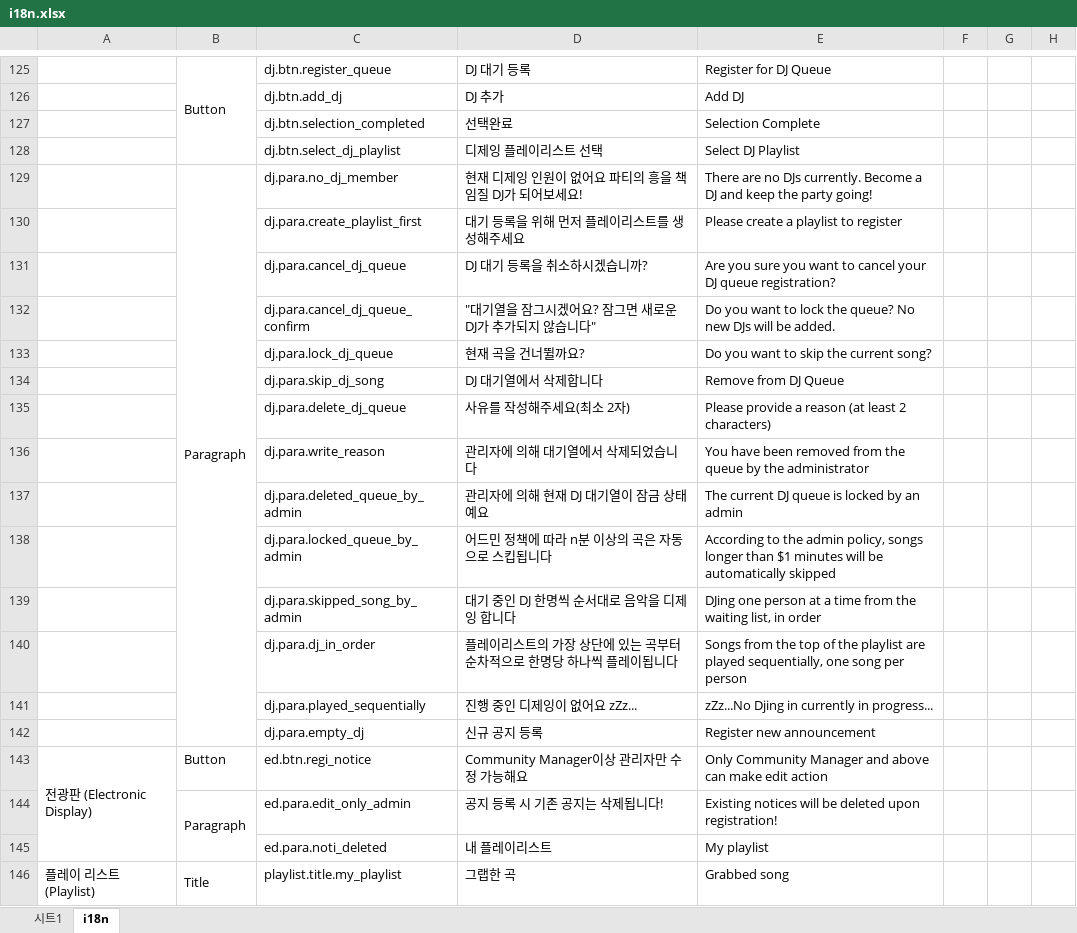
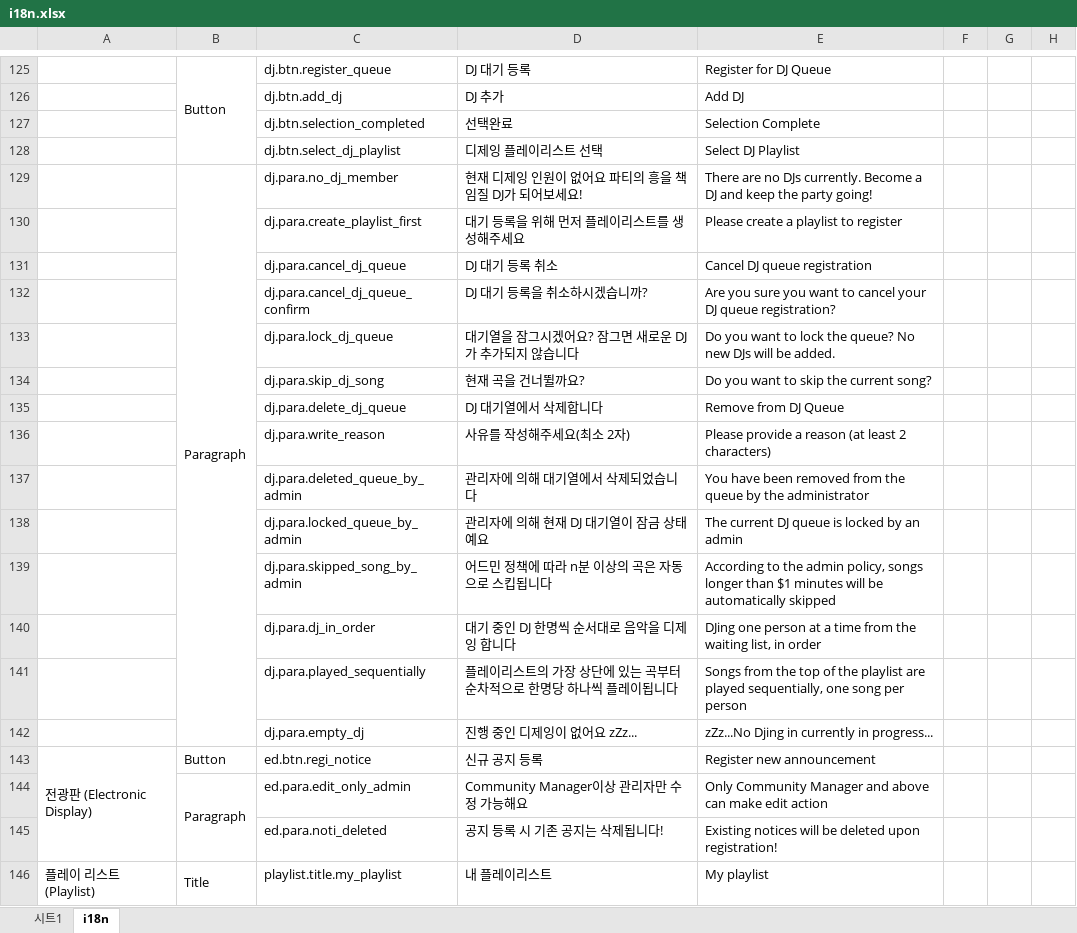
Before and after one commit to pfplay/pfplay-web, an Excel workbook: scripts/i18n.xlsx, sheet i18n, drawn as a sheet; only a part is shown, gaps mark what is left out; values as stored, in another font and other column widths than the file's, no borders; charts and pictures not drawn; the diff covers the shown part only; the diff names each change by its address in the sheet, - before the commit and + after, or states it on an @@ line.

```diff
--- a/scripts/i18n.xlsx (sheet i18n)
+++ b/scripts/i18n.xlsx (sheet i18n)
-D131: DJ 대기 등록을 취소하시겠습니까?
+D131: DJ 대기 등록 취소
-E131: Are you sure you want to cancel your DJ queue registration?
+E131: Cancel DJ queue registration
-D132: "대기열을 잠그시겠어요? 잠그면 새로운 DJ가 추가되지 않습니다"
+D132: DJ 대기 등록을 취소하시겠습니까?
-E132: Do you want to lock the queue? No new DJs will be added.
+E132: Are you sure you want to cancel your DJ queue registration?
-D133: 현재 곡을 건너뛸까요?
+D133: 대기열을 잠그시겠어요? 잠그면 새로운 DJ가 추가되지 않습니다
-E133: …want to skip the current song?
+E133: …want to lock the queue? No new DJs will be added.
-D134: DJ 대기열에서 삭제합니다
+D134: 현재 곡을 건너뛸까요?
-E134: Remove from DJ Queue
+E134: Do you want to skip the current song?
-D135: 사유를 작성해주세요(최소 2자)
+D135: DJ 대기열에서 삭제합니다
-E135: Please provide a reason (at least 2 characters)
+E135: Remove from DJ Queue
-D136: 관리자에 의해 대기열에서 삭제되었습니다
+D136: 사유를 작성해주세요(최소 2자)
-E136: You have been removed from the queue by the administrator
+E136: Please provide a reason (at least 2 characters)
-D137: 관리자에 의해 현재 DJ 대기열이 잠금 상태예요
+D137: 관리자에 의해 대기열에서 삭제되었습니다
-E137: The current DJ queue is locked by an admin
+E137: You have been removed from the queue by the administrator
-D138: 어드민 정책에 따라 n분 이상의 곡은 자동으로 스킵됩니다
+D138: 관리자에 의해 현재 DJ 대기열이 잠금 상태예요
-E138: According to the admin policy, songs longer than $1 minutes will be automatically skipped
+E138: The current DJ queue is locked by an admin
-D139: 대기 중인 DJ 한명씩 순서대로 음악을 디제잉 합니다
+D139: 어드민 정책에 따라 n분 이상의 곡은 자동으로 스킵됩니다
-E139: DJing one person at a time from the waiting list, in order
+E139: According to the admin policy, songs longer than $1 minutes will be automatically skipped
-D140: 플레이리스트의 가장 상단에 있는 곡부터 순차적으로 한명당 하나씩 플레이됩니다
+D140: 대기 중인 DJ 한명씩 순서대로 음악을 디제잉 합니다
-E140: Songs from the top of the playlist are played sequentially, one song per person
+E140: DJing one person at a time from the waiting list, in order
-D141: 진행 중인 디제잉이 없어요 zZz...
+D141: 플레이리스트의 가장 상단에 있는 곡부터 순차적으로 한명당 하나씩 플레이됩니다
-E141: zZz...No Djing in currently in progress...
+E141: Songs from the top of the playlist are played sequentially, one song per person
-D142: 신규 공지 등록
+D142: 진행 중인 디제잉이 없어요 zZz...
-E142: Register new announcement
+E142: zZz...No Djing in currently in progress...
-D143: Community Manager이상 관리자만 수정 가능해요
+D143: 신규 공지 등록
-E143: Only Community Manager and above can make edit action
+E143: Register new announcement
-D144: 공지 등록 시 기존 공지는 삭제됩니다!
+D144: Community Manager이상 관리자만 수정 가능해요
-E144: Existing notices will be deleted upon registration!
+E144: Only Community Manager and above can make edit action
-D145: 내 플레이리스트
+D145: 공지 등록 시 기존 공지는 삭제됩니다!
-E145: My playlist
+E145: Existing notices will be deleted upon registration!
-D146: 그랩한 곡
+D146: 내 플레이리스트
-E146: Grabbed song
+E146: My playlist
```
Also changed, not shown: 2 edited cells elsewhere in this sheet, 2 other files.
